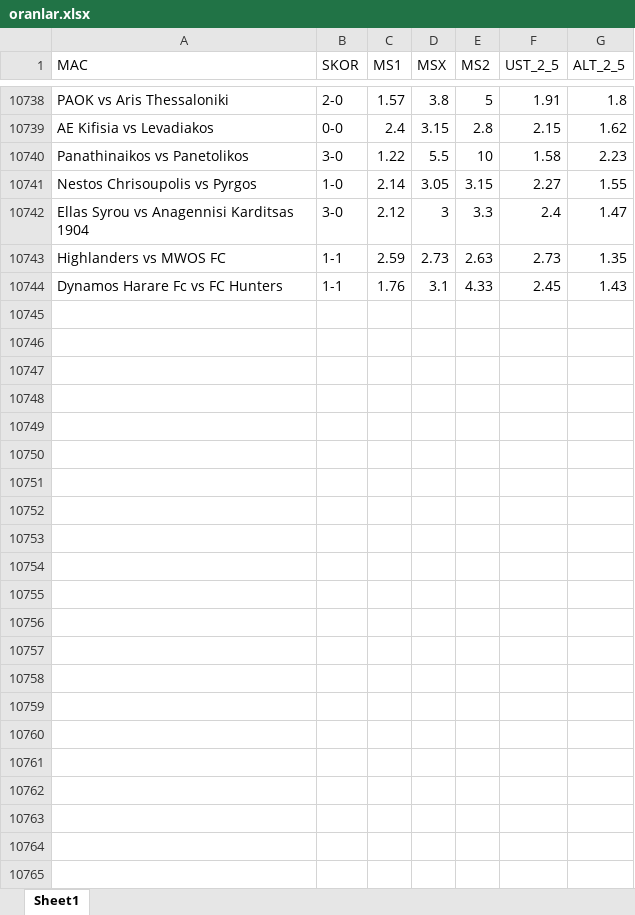
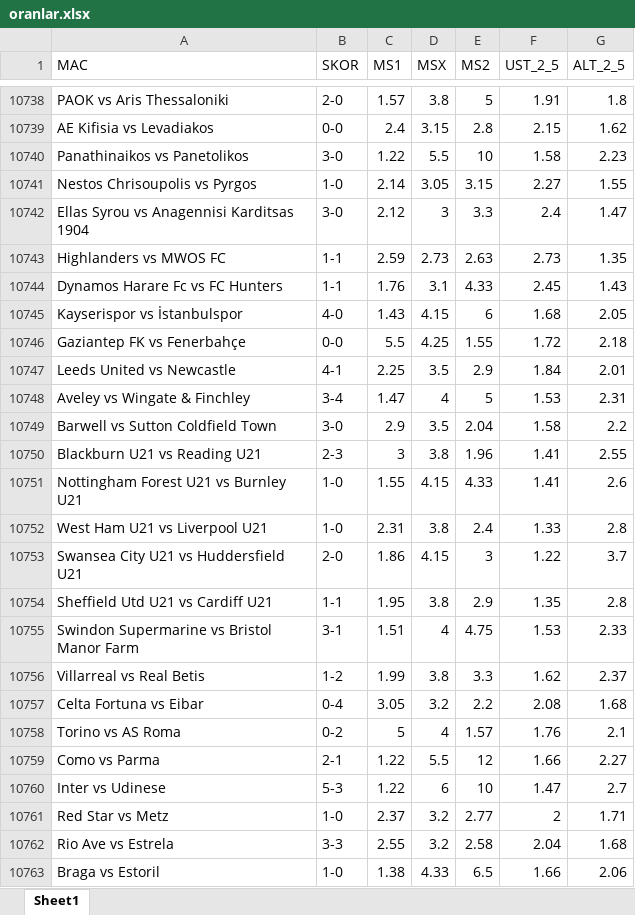
Before and after one commit to rostova67/oran-analiz-backend, an Excel workbook: oranlar.xlsx, sheet Sheet1, drawn as a sheet; only a part is shown, gaps mark what is left out; values as stored, in another font and other column widths than the file's, no borders; the diff covers the shown part only; the diff names each change by its address in the sheet, - before the commit and + after, or states it on an @@ line.

```diff
--- a/oranlar.xlsx (sheet Sheet1)
+++ b/oranlar.xlsx (sheet Sheet1)
+row 10745: Kayserispor vs İstanbulspor | 4-0 | 1.43 | 4.15 | 6 | 1.68 | 2.05
+row 10746: Gaziantep FK vs Fenerbahçe | 0-0 | 5.5 | 4.25 | 1.55 | 1.72 | 2.18
+row 10747: Leeds United vs Newcastle | 4-1 | 2.25 | 3.5 | 2.9 | 1.84 | 2.01
+row 10748: Aveley vs Wingate & Finchley | 3-4 | 1.47 | 4 | 5 | 1.53 | 2.31
+row 10749: Barwell vs Sutton Coldfield Town | 3-0 | 2.9 | 3.5 | 2.04 | 1.58 | 2.2
+row 10750: Blackburn U21 vs Reading U21 | 2-3 | 3 | 3.8 | 1.96 | 1.41 | 2.55
+row 10751: Nottingham Forest U21 vs Burnley U21 | 1-0 | 1.55 | 4.15 | 4.33 | 1.41 | 2.6
+row 10752: West Ham U21 vs Liverpool U21 | 1-0 | 2.31 | 3.8 | 2.4 | 1.33 | 2.8
+row 10753: Swansea City U21 vs Huddersfield U21 | 2-0 | 1.86 | 4.15 | 3 | 1.22 | 3.7
+row 10754: Sheffield Utd U21 vs Cardiff U21 | 1-1 | 1.95 | 3.8 | 2.9 | 1.35 | 2.8
+row 10755: Swindon Supermarine vs Bristol Manor Farm | 3-1 | 1.51 | 4 | 4.75 | 1.53 | 2.33
+row 10756: Villarreal vs Real Betis | 1-2 | 1.99 | 3.8 | 3.3 | 1.62 | 2.37
+row 10757: Celta Fortuna vs Eibar | 0-4 | 3.05 | 3.2 | 2.2 | 2.08 | 1.68
+row 10758: Torino vs AS Roma | 0-2 | 5 | 4 | 1.57 | 1.76 | 2.1
+row 10759: Como vs Parma | 2-1 | 1.22 | 5.5 | 12 | 1.66 | 2.27
+row 10760: Inter vs Udinese | 5-3 | 1.22 | 6 | 10 | 1.47 | 2.7
+row 10761: Red Star vs Metz | 1-0 | 2.37 | 3.2 | 2.77 | 2 | 1.71
+row 10762: Rio Ave vs Estrela | 3-3 | 2.55 | 3.2 | 2.58 | 2.04 | 1.68
+row 10763: Braga vs Estoril | 1-0 | 1.38 | 4.33 | 6.5 | 1.66 | 2.06
```
Also changed, not shown: 93 added rows elsewhere in this sheet, bugun_oranlar.xlsx.
